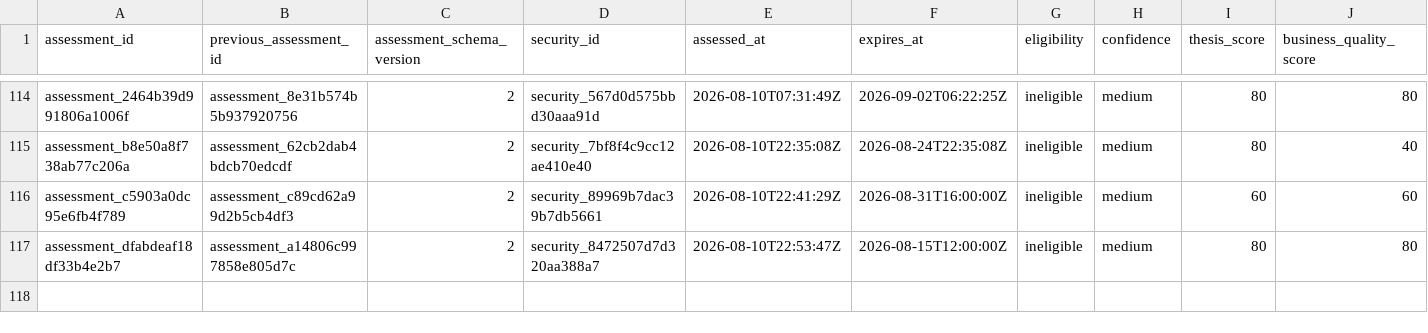
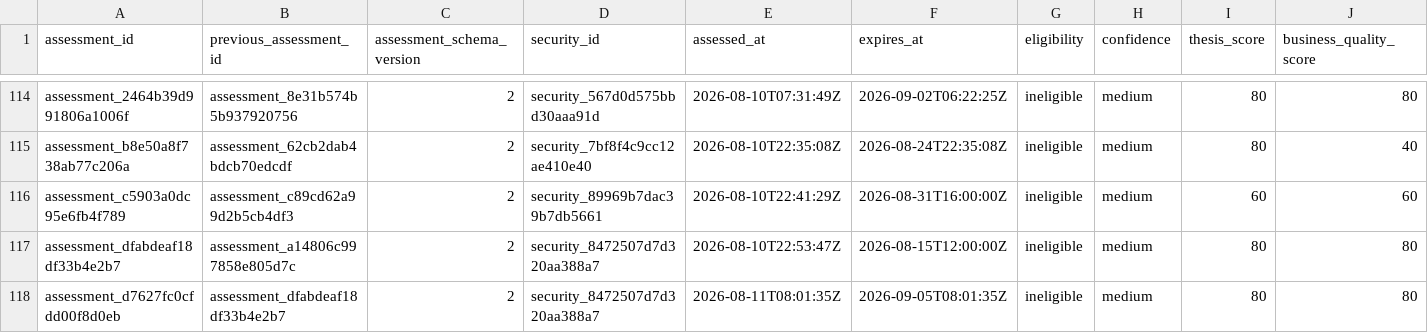
Before and after one commit to Kabutojira/PaperTrader, a CSV file: data/tables/security_assessment_history.csv, drawn as a sheet; only a part is shown, gaps mark what is left out; rows hold the shown columns only; the diff names each change by its address in the sheet, - before the commit and + after, or states it on an @@ line.

```diff
--- a/data/tables/security_assessment_history.csv
+++ b/data/tables/security_assessment_history.csv
+row 118: assessment_d7627fc0cfdd00f8d0eb | assessment_dfabdeaf18df33b4e2b7 | 2 | security_8472507d7d320aa388a7 | 2026-08-11T08:01:35Z | 2026-09-05T08:01:35Z | ineligible | medium | 80 | 80
```
Also changed, not shown: data/operations/operations_TODO.csv, data/operations/operations_history.csv, 22 other files.
